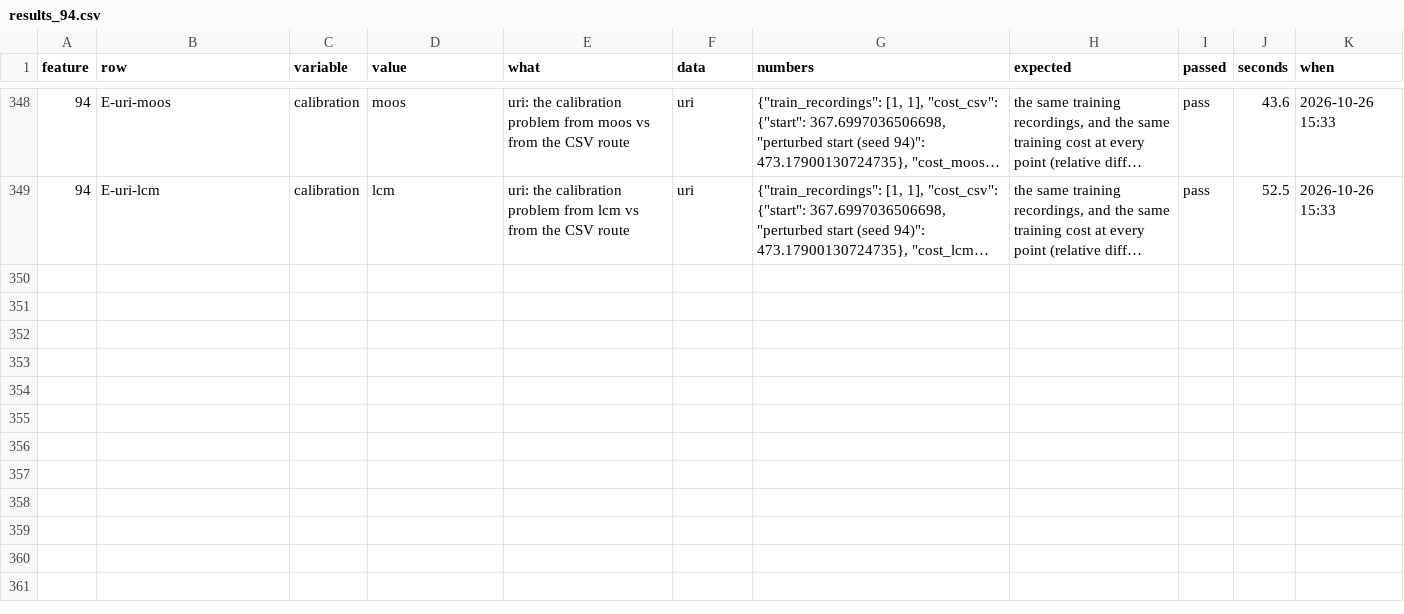
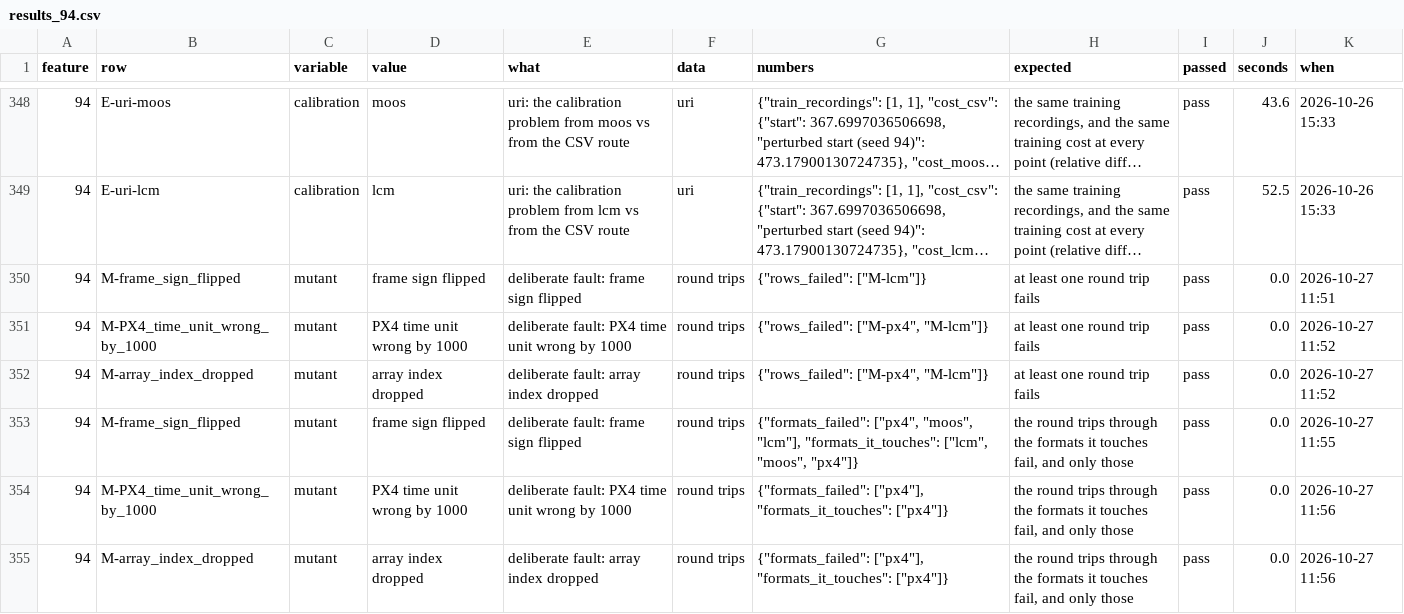
Before and after one commit to AbdoulayeSeydi/strathe, a CSV file: calibration/stress/results_94.csv, drawn as a sheet; only a part is shown, gaps mark what is left out; long unchanged cells end in …; the diff names each change by its address in the sheet, - before the commit and + after, or states it on an @@ line.

```diff
--- a/calibration/stress/results_94.csv
+++ b/calibration/stress/results_94.csv
+row 350: 94 | M-frame_sign_flipped | mutant | frame sign flipped | deliberate fault: frame sign flipped | round trips | {"rows_failed": ["M-lcm"]} | at least one round trip fails | pass | 0.0 | 2026-10-27 11:51
+row 351: 94 | M-PX4_time_unit_wrong_by_1000 | mutant | PX4 time unit wrong by 1000 | deliberate fault: PX4 time unit wrong by 1000 | round trips | {"rows_failed": ["M-px4", "M-lcm"]} | at least one round trip fails | pass | 0.0 | 2026-10-27 11:52
+row 352: 94 | M-array_index_dropped | mutant | array index dropped | deliberate fault: array index dropped | round trips | {"rows_failed": ["M-px4", "M-lcm"]} | at least one round trip fails | pass | 0.0 | 2026-10-27 11:52
+row 353: 94 | M-frame_sign_flipped | mutant | frame sign flipped | deliberate fault: frame sign flipped | round trips | {"formats_failed": ["px4", "moos", "lcm"], "formats_it_touches": ["lcm", "moos", "px4"]} | the round trips through the formats it touches fail, and only those | pass | 0.0 | 2026-10-27 11:55
+row 354: 94 | M-PX4_time_unit_wrong_by_1000 | mutant | PX4 time unit wrong by 1000 | deliberate fault: PX4 time unit wrong by 1000 | round trips | {"formats_failed": ["px4"], "formats_it_touches": ["px4"]} | the round trips through the formats it touches fail, and only those | pass | 0.0 | 2026-10-27 11:56
+row 355: 94 | M-array_index_dropped | mutant | array index dropped | deliberate fault: array index dropped | round trips | {"formats_failed": ["px4"], "formats_it_touches": ["px4"]} | the round trips through the formats it touches fail, and only those | pass | 0.0 | 2026-10-27 11:56
```
Also changed, not shown: 1 other file.
